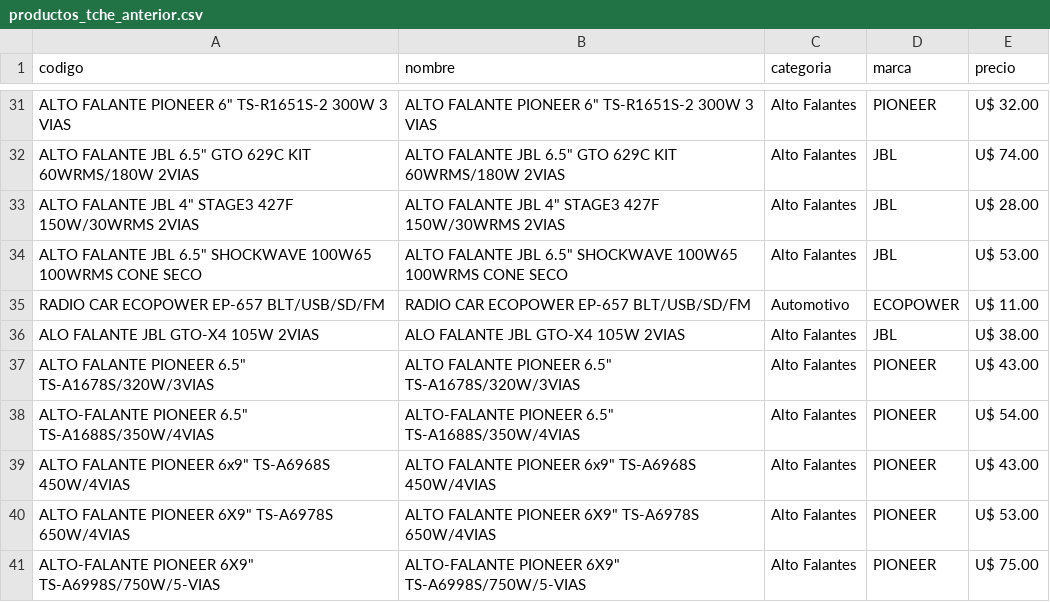
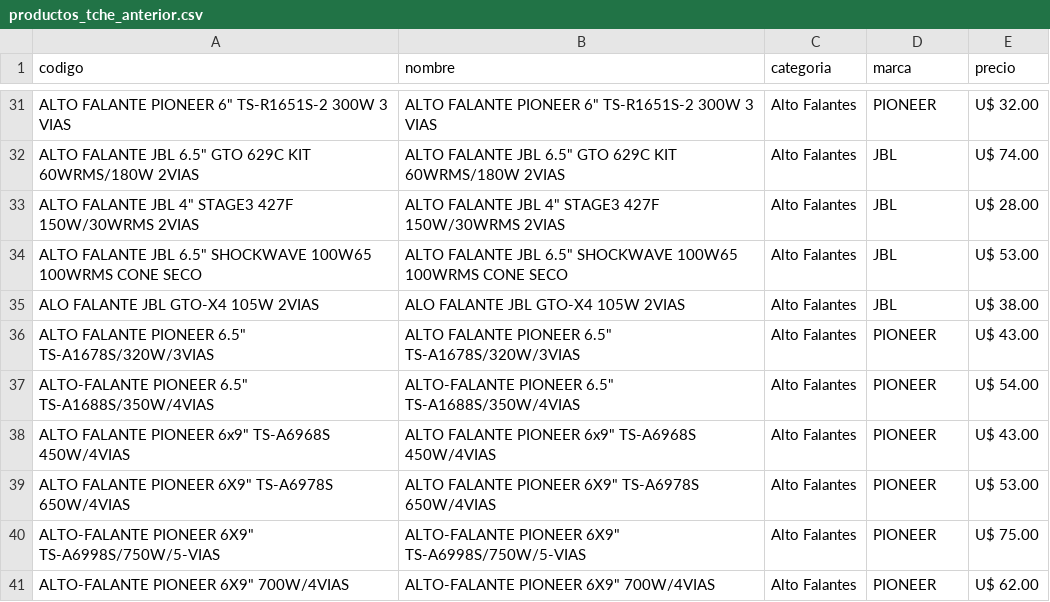
Before and after one commit to Gabrieluz1985/monitor-tcheloco, a CSV file: productos_tche_anterior.csv, drawn as a sheet; only a part is shown, gaps mark what is left out; the shorter side is filled out with more unchanged rows; the diff names each change by its address in the sheet, - before the commit and + after, or states it on an @@ line.

```diff
--- a/productos_tche_anterior.csv
+++ b/productos_tche_anterior.csv
-row 35: RADIO CAR ECOPOWER EP-657 BLT/USB/SD/FM | RADIO CAR ECOPOWER EP-657 BLT/USB/SD/FM | Automotivo | ECOPOWER | U$ 11.00
```
